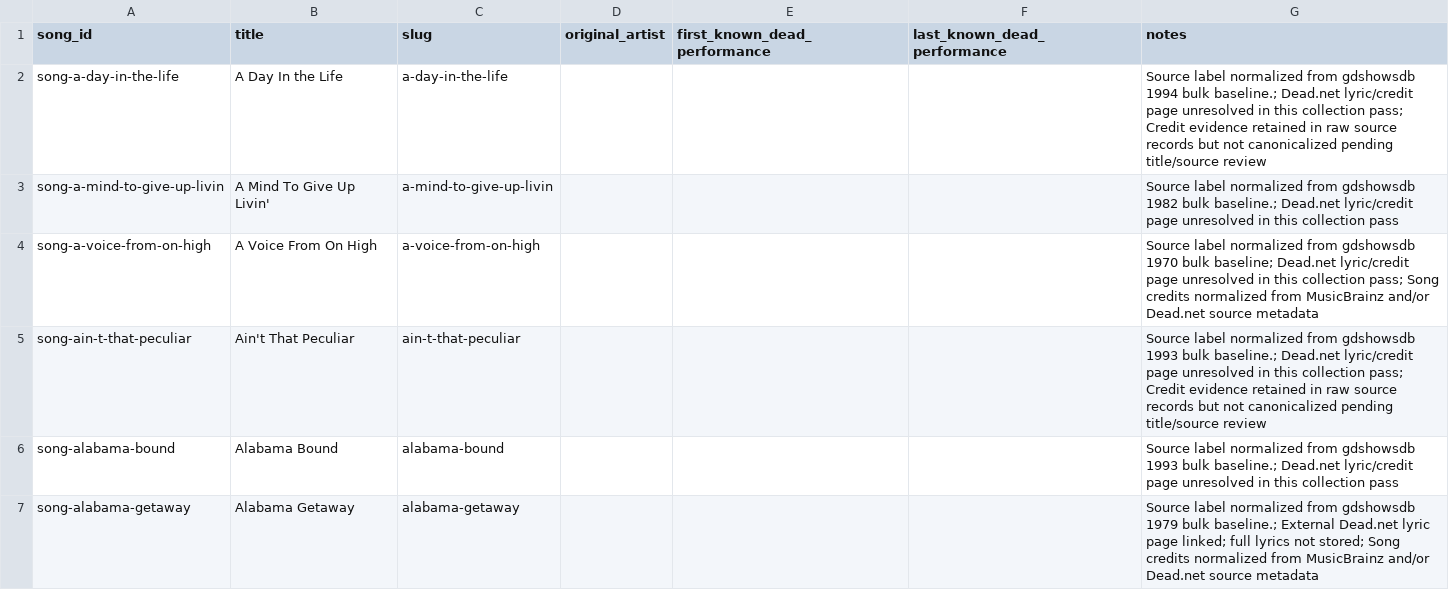
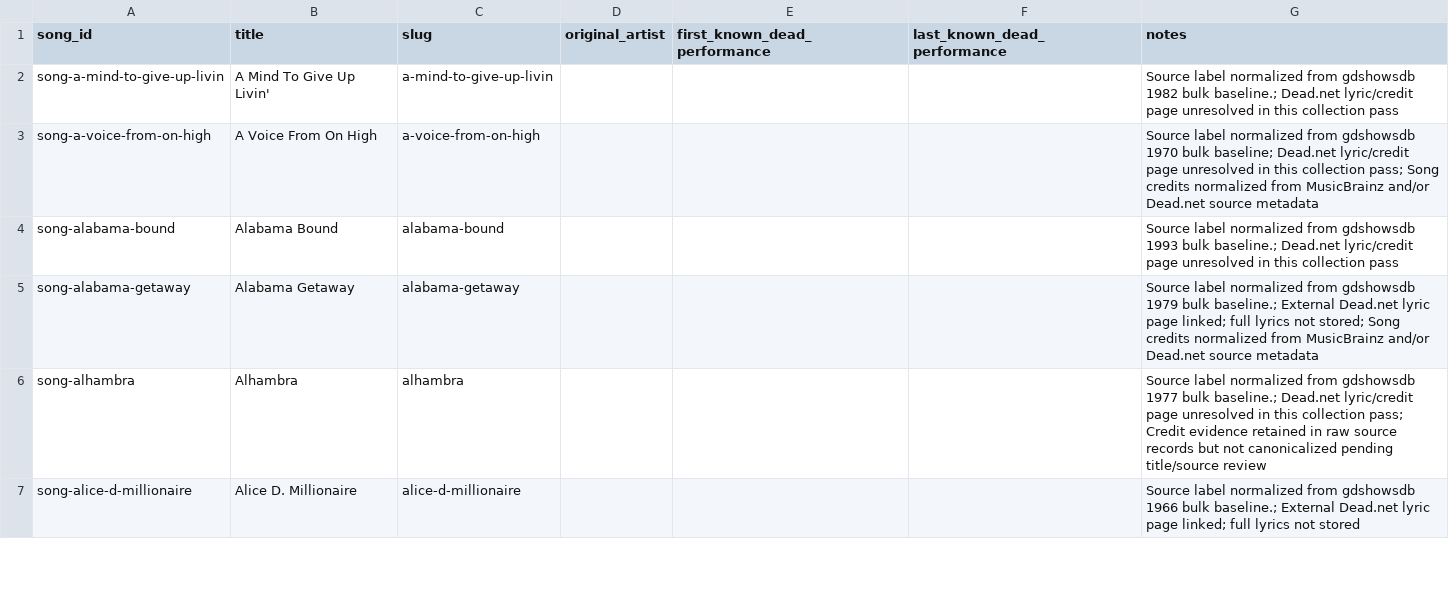
Before and after one commit to markdavenport328/deadbot, a CSV file: data/canonical/songs.csv, drawn as a sheet; only a part is shown; the shorter side is filled out with more unchanged rows; the diff names each change by its address in the sheet, - before the commit and + after, or states it on an @@ line.

```diff
--- a/data/canonical/songs.csv
+++ b/data/canonical/songs.csv
-row 2: song-a-day-in-the-life | A Day In the Life | a-day-in-the-life |  |  |  | Source label normalized from gdshowsdb 1994 bulk baseline.; Dead.net lyric/credit page unresolved in this collection pass; Credit evidence retained in raw source records but not canonicalized pending title/source review
-row 5: song-ain-t-that-peculiar | Ain't That Peculiar | ain-t-that-peculiar |  |  |  | Source label normalized from gdshowsdb 1993 bulk baseline.; Dead.net lyric/credit page unresolved in this collection pass; Credit evidence retained in raw source records but not canonicalized pending title/source review
```
Also changed, not shown: data/canonical/resource_songs.csv, 9 other files.
